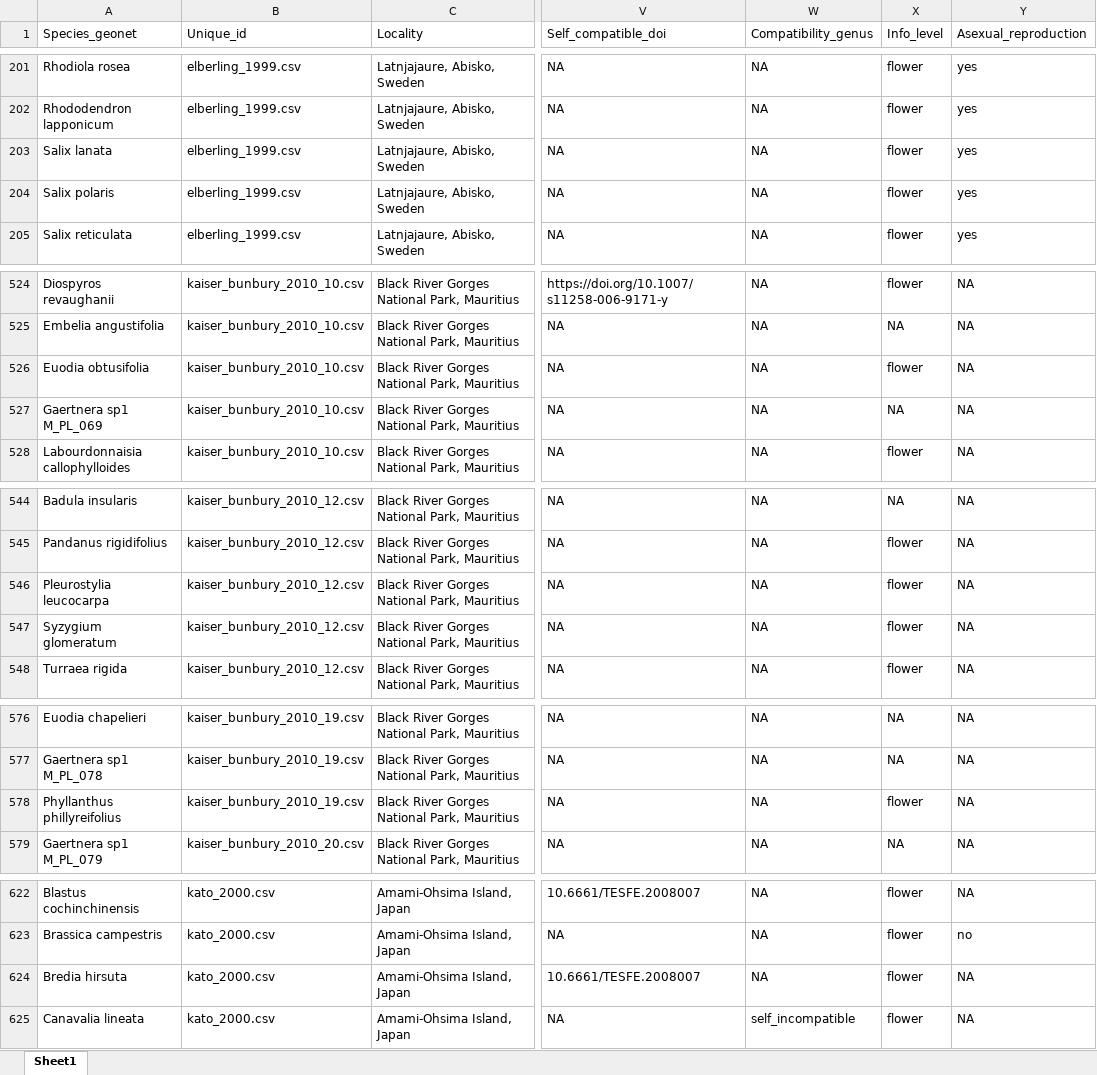
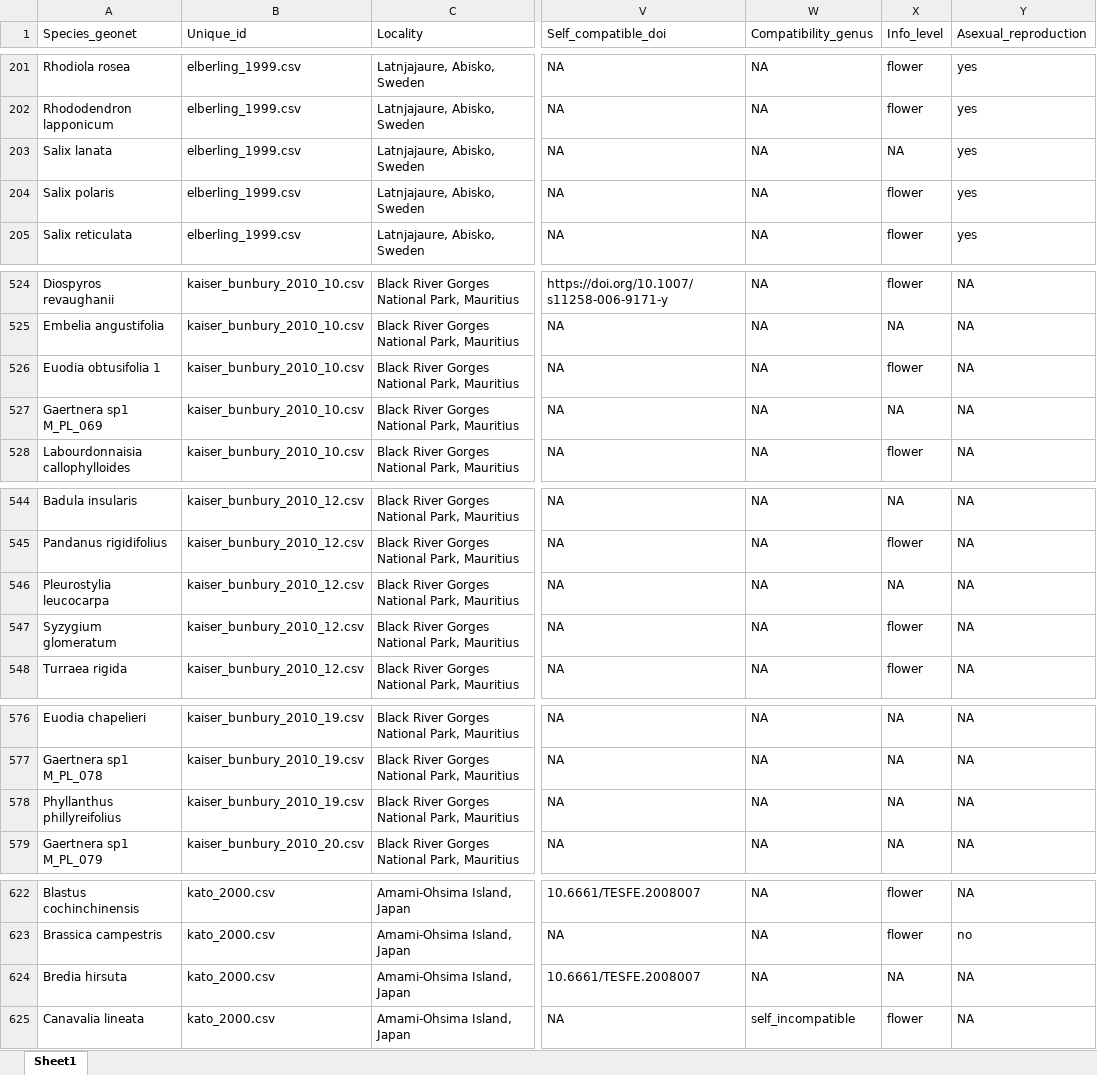
Before and after one commit to JoseBSL/Reproductive-traits, an Excel workbook: Data/Data_raw/Trait_data_final.xlsx, sheet Sheet1, drawn as a sheet; only a part is shown, gaps mark what is left out; values as stored, in another font and other column widths than the file's, no borders; the diff covers the shown part only; the diff names each change by its address in the sheet, - before the commit and + after, or states it on an @@ line.

```diff
--- a/Data/Data_raw/Trait_data_final.xlsx (sheet Sheet1)
+++ b/Data/Data_raw/Trait_data_final.xlsx (sheet Sheet1)
-X203 (Info_level): flower
+X203 (Info_level): NA
-A526 (Species_geonet): Euodia obtusifolia
+A526 (Species_geonet): Euodia obtusifolia 1
-X546 (Info_level): flower
+X546 (Info_level): NA
-X578 (Info_level): flower
+X578 (Info_level): NA
-X624 (Info_level): flower
+X624 (Info_level): NA
```
Also changed, not shown: 6 edited cells elsewhere in this sheet, 2 other files.
